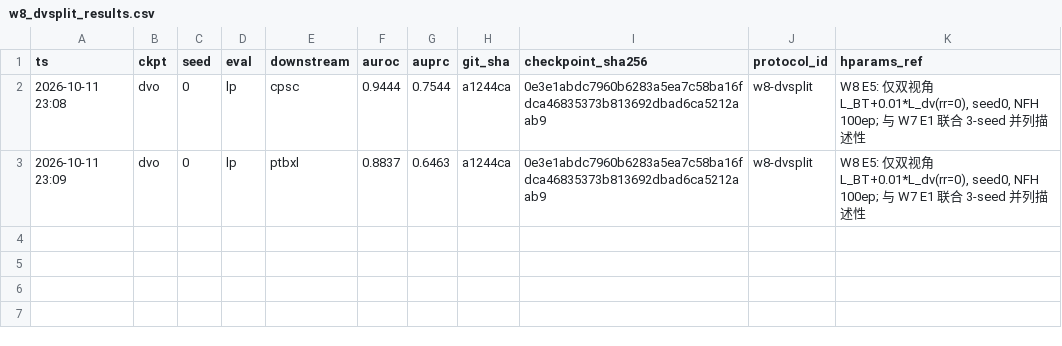
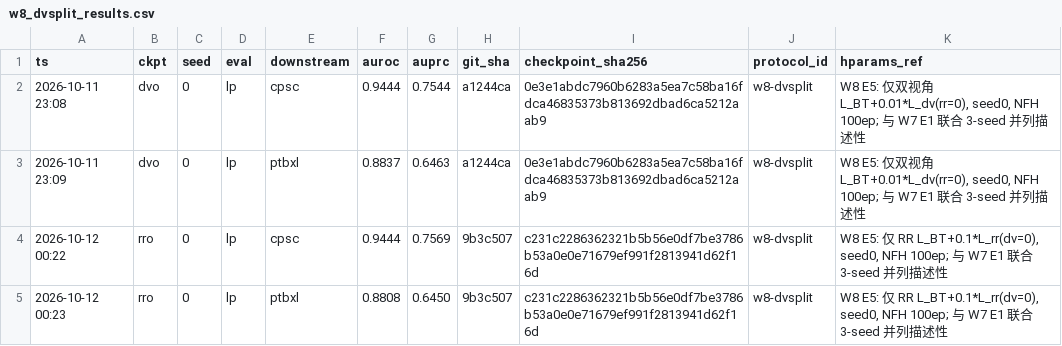
Before and after one commit to geziang/ECG, a CSV file: ECG_SSL_LFBT-main/runlog/W8/w8_dvsplit_results.csv, drawn as a sheet; the diff names each change by its address in the sheet, - before the commit and + after, or states it on an @@ line.

```diff
--- a/ECG_SSL_LFBT-main/runlog/W8/w8_dvsplit_results.csv
+++ b/ECG_SSL_LFBT-main/runlog/W8/w8_dvsplit_results.csv
+row 4: 2026-10-12 00:22 | rro | 0 | lp | cpsc | 0.9444 | 0.7569 | 9b3c507 | c231c2286362321b5b56e0df7be3786b53a0e0e71679ef991f2813941d62f16d | w8-dvsplit | W8 E5: 仅 RR L_BT+0.1*L_rr(dv=0), seed0, NFH 100ep; 与 W7 E1 联合 3-seed 并列描述性
+row 5: 2026-10-12 00:23 | rro | 0 | lp | ptbxl | 0.8808 | 0.6450 | 9b3c507 | c231c2286362321b5b56e0df7be3786b53a0e0e71679ef991f2813941d62f16d | w8-dvsplit | W8 E5: 仅 RR L_BT+0.1*L_rr(dv=0), seed0, NFH 100ep; 与 W7 E1 联合 3-seed 并列描述性
```
Also changed, not shown: 5 other files.
